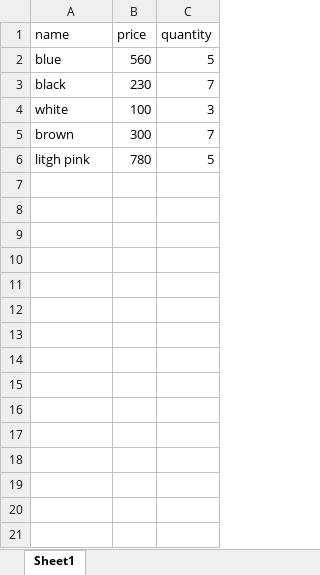
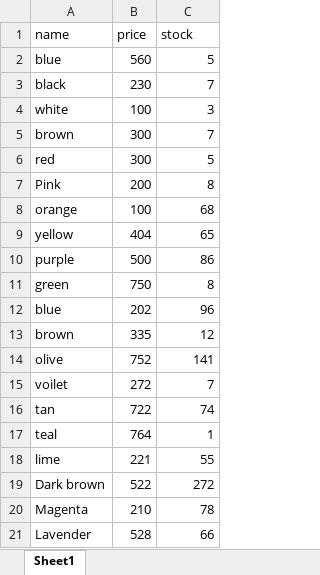
Before and after one commit to Hamzaisadev/Color_Shop, an Excel workbook: data/products.xlsx, sheet Sheet1, drawn as a sheet; values as stored, in another font and other column widths than the file's, no borders; removed rows and columns are numbered as before the commit, all else as after; the diff names each change by its address in the sheet, - before the commit and + after, or states it on an @@ line.

```diff
--- a/data/products.xlsx (sheet Sheet1)
+++ b/data/products.xlsx (sheet Sheet1)
-C1: quantity
+C1: stock
-row 6: litgh pink | 780 | 5
+row 6: red | 300 | 5
+row 7: Pink | 200 | 8
+row 8: orange | 100 | 68
+row 9: yellow | 404 | 65
+row 10: purple | 500 | 86
+row 11: green | 750 | 8
+row 12: blue | 202 | 96
+row 13: brown | 335 | 12
+row 14: olive | 752 | 141
+row 15: voilet | 272 | 7
+row 16: tan | 722 | 74
+row 17: teal | 764 | 1
+row 18: lime | 221 | 55
+row 19: Dark brown | 522 | 272
+row 20: Magenta | 210 | 78
+row 21: Lavender | 528 | 66
```
Also changed, not shown: 4 other files.
